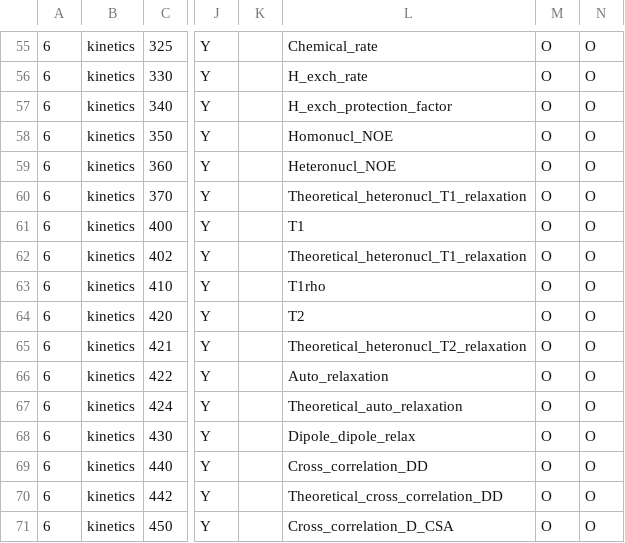
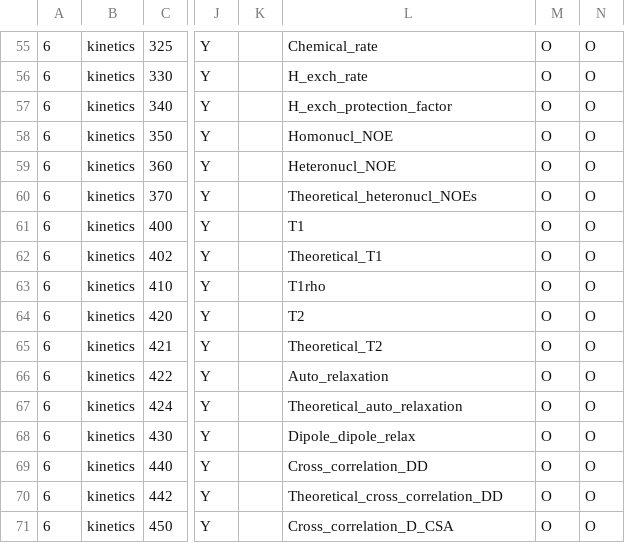
Before and after one commit to bmrb-io/nmr-star-dictionary, a CSV file: adit_cat_grp_i.csv, drawn as a sheet; only a part is shown, gaps mark what is left out; the diff names each change by its address in the sheet, - before the commit and + after, or states it on an @@ line.

Commit message:
?
svn path=/bmrb_only_files/adit_input/; revision=206

```diff
--- a/adit_cat_grp_i.csv
+++ b/adit_cat_grp_i.csv
-L60: Theoretical_heteronucl_T1_relaxation
+L60: Theoretical_heteronucl_NOEs
-L62: Theoretical_heteronucl_T1_relaxation
+L62: Theoretical_T1
-L65: Theoretical_heteronucl_T2_relaxation
+L65: Theoretical_T2
```
Also changed, not shown: adit_cat_grp_o.csv, query_interface.csv, 6 other files.
